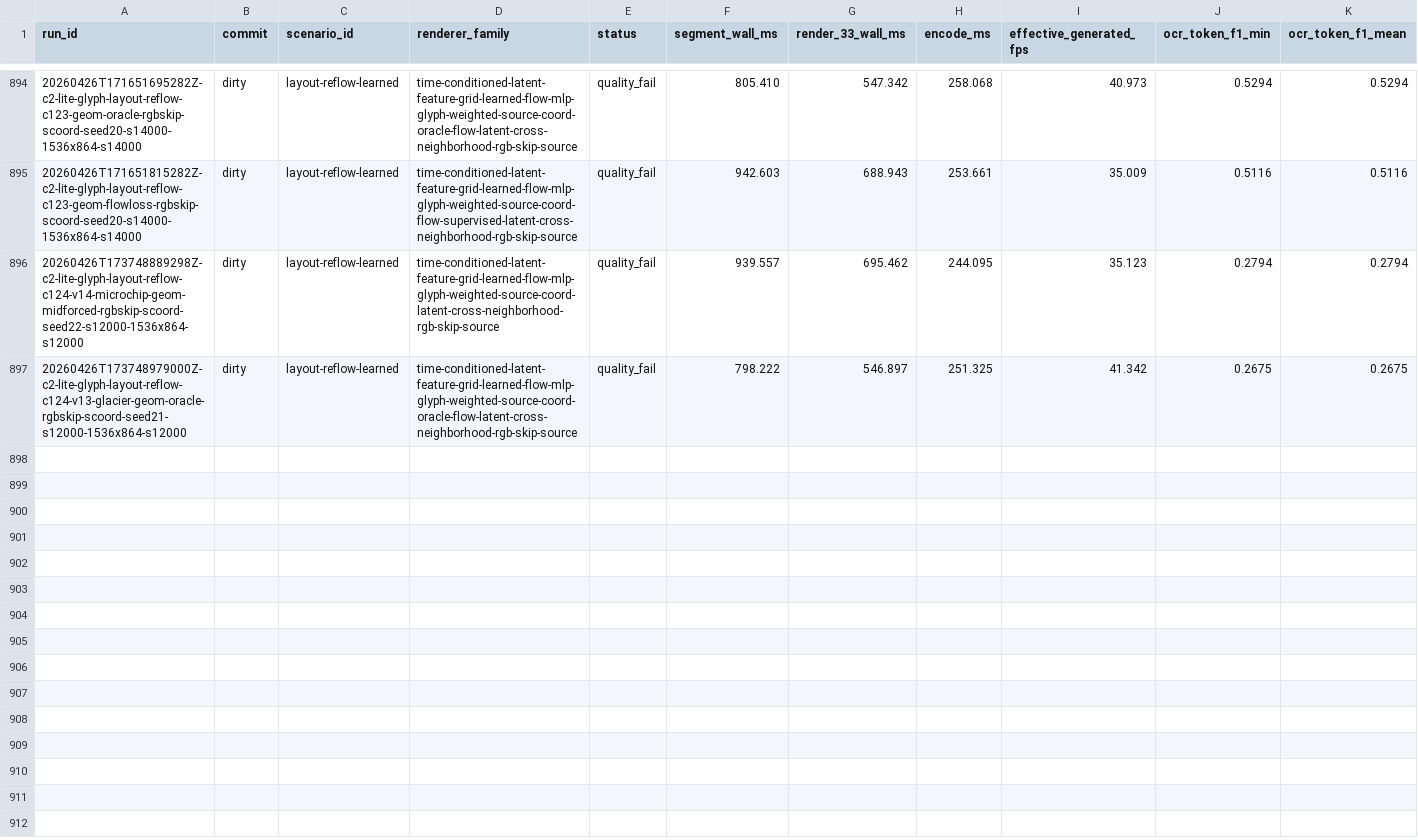
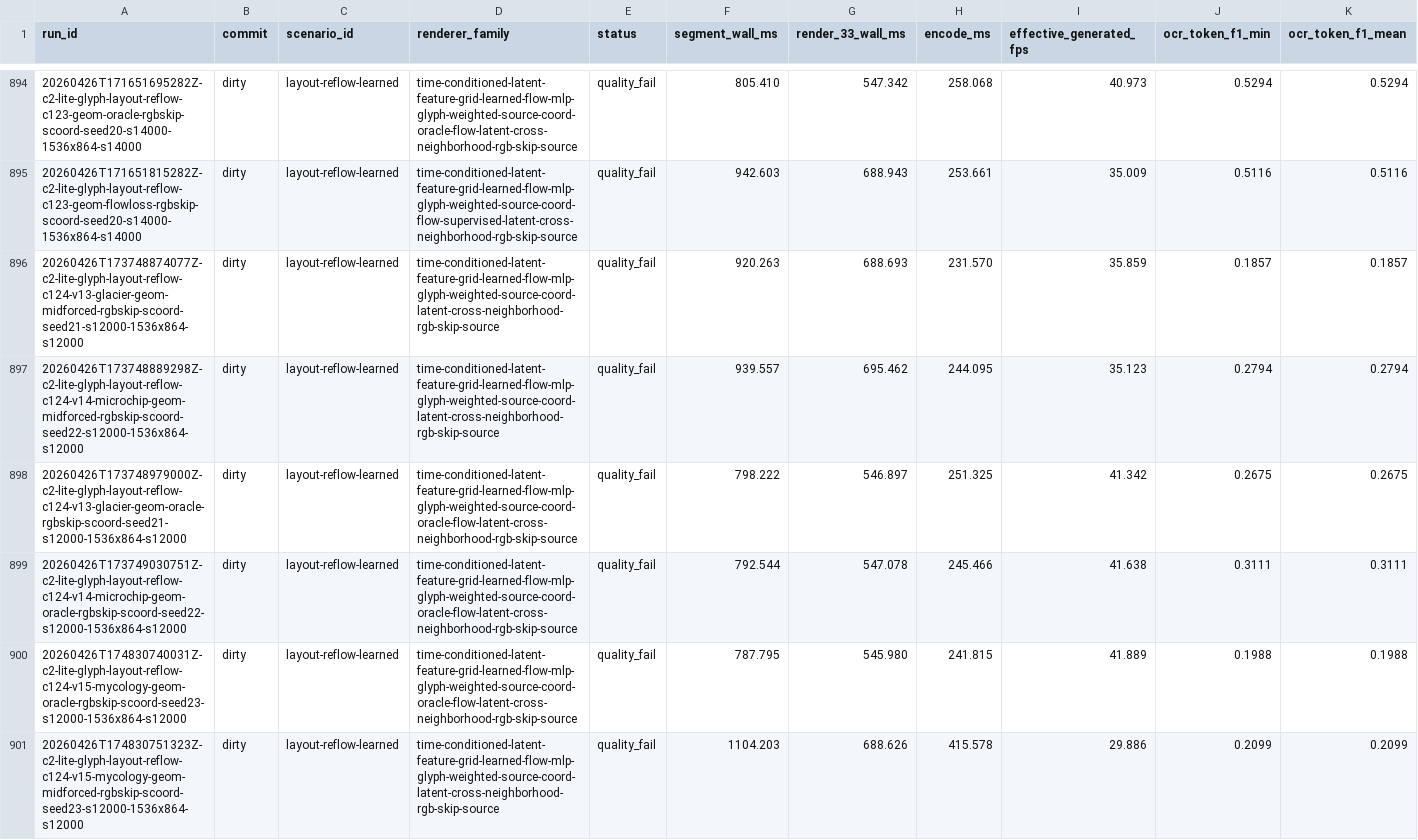
Before and after one commit to dennisonbertram/flipbook-research, a TSV file: docs/experiments/track-c/eval-results.tsv, drawn as a sheet; only a part is shown, gaps mark what is left out; rows hold the shown columns only; the diff names each change by its address in the sheet, - before the commit and + after, or states it on an @@ line.

Commit message:
Update Track C results 2026-04-26 18:03 UTC

```diff
--- a/docs/experiments/track-c/eval-results.tsv
+++ b/docs/experiments/track-c/eval-results.tsv
+row 896: 20260426T173748874077Z-c2-lite-glyph-layout-reflow-c124-v13-glacier-geom-midforced-rgbskip-scoord-seed21-s12000-1536x864-s12000 | dirty | layout-reflow-learned | time-conditioned-latent-feature-grid-learned-flow-mlp-glyph-weighted-source-coord-latent-cross-neighborhood-rgb-skip-source | quality_fail | 920.263 | 688.693 | 231.570 | 35.859 | 0.1857 | 0.1857
+row 899: 20260426T173749030751Z-c2-lite-glyph-layout-reflow-c124-v14-microchip-geom-oracle-rgbskip-scoord-seed22-s12000-1536x864-s12000 | dirty | layout-reflow-learned | time-conditioned-latent-feature-grid-learned-flow-mlp-glyph-weighted-source-coord-oracle-flow-latent-cross-neighborhood-rgb-skip-source | quality_fail | 792.544 | 547.078 | 245.466 | 41.638 | 0.3111 | 0.3111
+row 900: 20260426T174830740031Z-c2-lite-glyph-layout-reflow-c124-v15-mycology-geom-oracle-rgbskip-scoord-seed23-s12000-1536x864-s12000 | dirty | layout-reflow-learned | time-conditioned-latent-feature-grid-learned-flow-mlp-glyph-weighted-source-coord-oracle-flow-latent-cross-neighborhood-rgb-skip-source | quality_fail | 787.795 | 545.980 | 241.815 | 41.889 | 0.1988 | 0.1988
+row 901: 20260426T174830751323Z-c2-lite-glyph-layout-reflow-c124-v15-mycology-geom-midforced-rgbskip-scoord-seed23-s12000-1536x864-s12000 | dirty | layout-reflow-learned | time-conditioned-latent-feature-grid-learned-flow-mlp-glyph-weighted-source-coord-latent-cross-neighborhood-rgb-skip-source | quality_fail | 1104.203 | 688.626 | 415.578 | 29.886 | 0.2099 | 0.2099
```
Also changed, not shown: docs/experiments/track-c/results.tsv, 12 other files.
